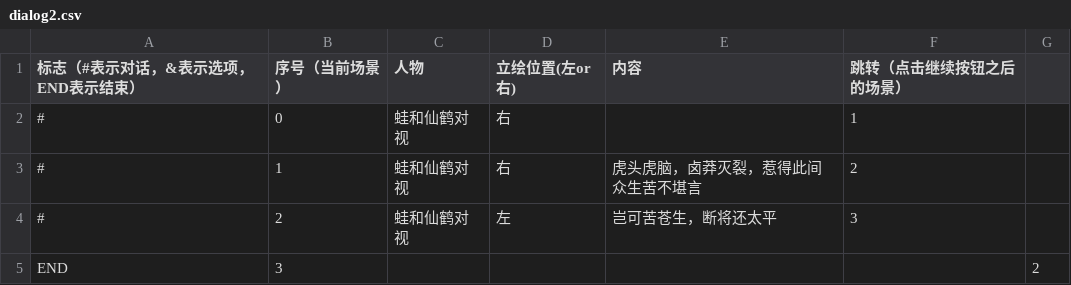
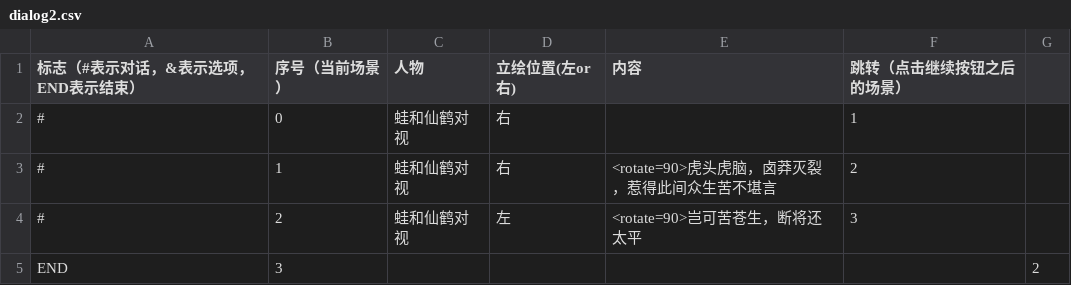
Before and after one commit to 3xxxv5/Project-Ink-Programing-Dev, a CSV file: Project Ink Dev/Assets/Resources/txt/dialog2.csv, drawn as a sheet.

```diff
--- a/Project Ink Dev/Assets/Resources/txt/dialog2.csv
+++ b/Project Ink Dev/Assets/Resources/txt/dialog2.csv
@@ -2,4 +2,4 @@
 #,0,蛙和仙鹤对视,右,,1,
-#,1,蛙和仙鹤对视,右,虎头虎脑，卤莽灭裂，惹得此间众生苦不堪言,2,
-#,2,蛙和仙鹤对视,左,岂可苦苍生，断将还太平,3,
+#,1,蛙和仙鹤对视,右,<rotate=90>虎头虎脑，卤莽灭裂，惹得此间众生苦不堪言,2,
+#,2,蛙和仙鹤对视,左,<rotate=90>岂可苦苍生，断将还太平,3,
 END,3,,,,,2
```
Also changed, not shown: Project Ink Dev/Assets/Resources/txt/dialog1.csv, Project Ink Dev/Assets/Resources/txt/dialog3.csv, 5 other files.
